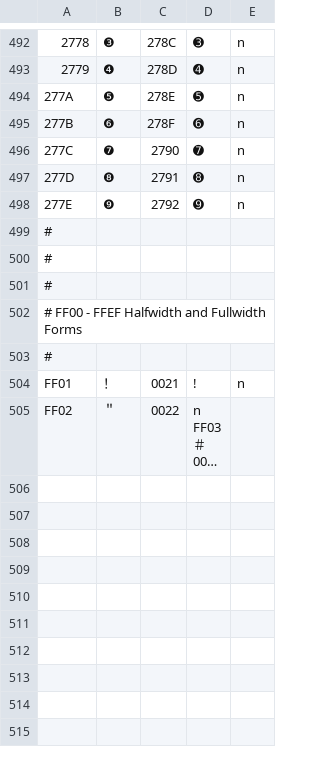
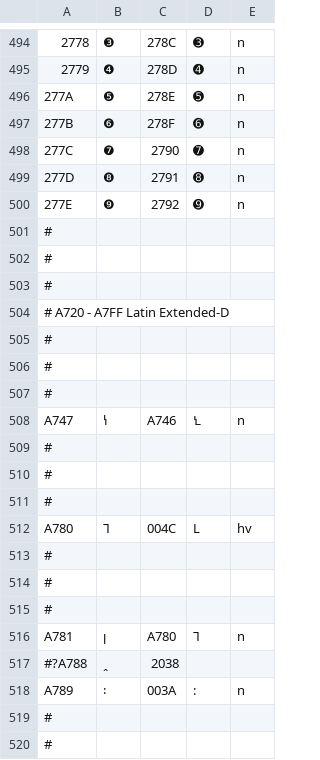
Before and after one commit to PanderMusubi/neude, a TSV file: src/fonts/refs.tsv, drawn as a sheet; only a part is shown, gaps mark what is left out; the shorter side is filled out with more unchanged rows; long unchanged cells end in …; the diff covers the shown part only; the diff names each change by its address in the sheet, - before the commit and + after, or states it on an @@ line.

```diff
--- a/src/fonts/refs.tsv
+++ b/src/fonts/refs.tsv
+row 501: #
+row 502: #
+row 503: #
+row 504: # A720 - A7FF Latin Extended-D
+row 505: #
+row 506: #
+row 507: #
+row 508: A747 | ꝇ | A746 | Ꝇ | n
+row 509: #
+row 510: #
+row 511: #
+row 512: A780 | Ꞁ | 004C | L | hv
+row 513: #
+row 514: #
+row 515: #
+row 516: A781 | ꞁ | A780 | Ꞁ | n
+row 517: #?A788 | ꞈ | 2038
+row 518: A789 | ꞉ | 003A | : | n
+row 519: #
+row 520: #
```
Also changed, not shown: 11 added rows elsewhere in this file, 43 other files.
